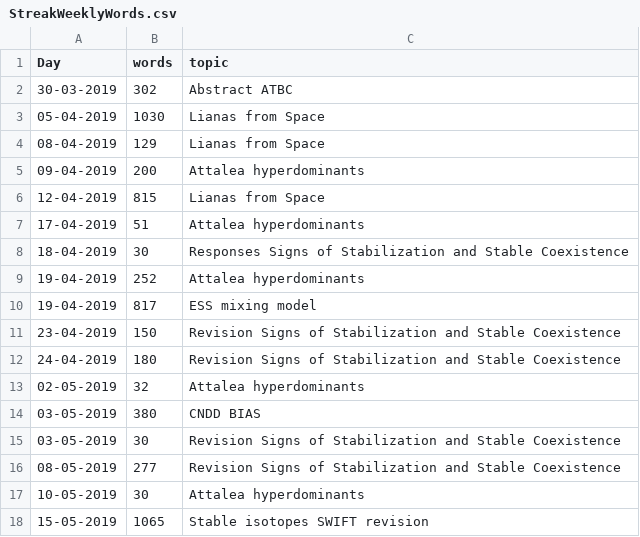
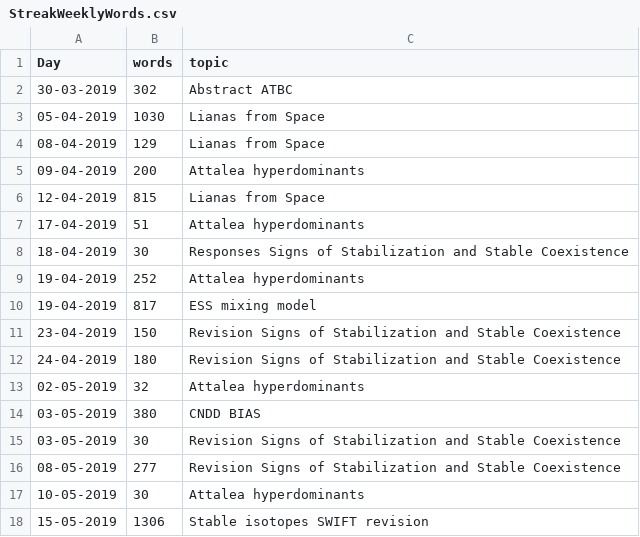
Before and after one commit to MarcoDVisser/ESWP, a CSV file: StreakWeeklyWords.csv, drawn as a sheet.

Commit message:
weekly update

```diff
--- a/StreakWeeklyWords.csv
+++ b/StreakWeeklyWords.csv
@@ -17,2 +17,2 @@ Day,words,topic
 10-05-2019,30,Attalea hyperdominants
-15-05-2019,1065,Stable isotopes SWIFT revision
+15-05-2019,1306,Stable isotopes SWIFT revision
```
